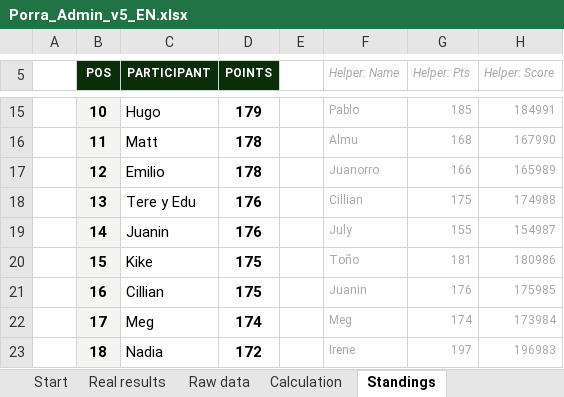
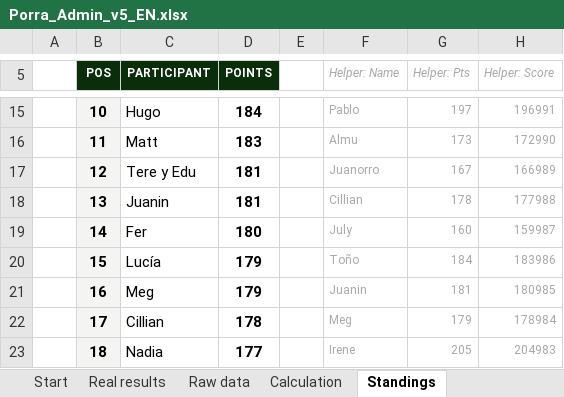
Before and after one commit to jose-reveni/porra2026, an Excel workbook: Porra_Admin_v5_EN.xlsx, sheet Standings, drawn as a sheet; only a part is shown, gaps mark what is left out; values as stored, in another font and other column widths than the file's, no borders; charts and pictures not drawn; the diff covers the shown part only; the diff names each change by its address in the sheet, - before the commit and + after, or states it on an @@ line.

```diff
--- a/Porra_Admin_v5_EN.xlsx (sheet Standings)
+++ b/Porra_Admin_v5_EN.xlsx (sheet Standings)
-D15 (POINTS): 179
+D15 (POINTS): 184
-G15 (Helper: Pts): 185
+G15 (Helper: Pts): 197
-H15 (Helper: Score): 184991
+H15 (Helper: Score): 196991
-D16 (POINTS): 178
+D16 (POINTS): 183
-G16 (Helper: Pts): 168
+G16 (Helper: Pts): 173
-H16 (Helper: Score): 167990
+H16 (Helper: Score): 172990
-C17 (PARTICIPANT): Emilio
+C17 (PARTICIPANT): Tere y Edu
-D17 (POINTS): 178
+D17 (POINTS): 181
-G17 (Helper: Pts): 166
+G17 (Helper: Pts): 167
-H17 (Helper: Score): 165989
+H17 (Helper: Score): 166989
-C18 (PARTICIPANT): Tere y Edu
+C18 (PARTICIPANT): Juanin
-D18 (POINTS): 176
+D18 (POINTS): 181
-G18 (Helper: Pts): 175
+G18 (Helper: Pts): 178
-H18 (Helper: Score): 174988
+H18 (Helper: Score): 177988
-C19 (PARTICIPANT): Juanin
+C19 (PARTICIPANT): Fer
-D19 (POINTS): 176
+D19 (POINTS): 180
-G19 (Helper: Pts): 155
+G19 (Helper: Pts): 160
-H19 (Helper: Score): 154987
+H19 (Helper: Score): 159987
-C20 (PARTICIPANT): Kike
+C20 (PARTICIPANT): Lucía
-D20:D21 (POINTS): 175
+D20:D21 (POINTS): 179
-G20 (Helper: Pts): 181
+G20 (Helper: Pts): 184
-H20 (Helper: Score): 180986
+H20 (Helper: Score): 183986
-C21 (PARTICIPANT): Cillian
+C21 (PARTICIPANT): Meg
-G21 (Helper: Pts): 176
+G21 (Helper: Pts): 181
-H21 (Helper: Score): 175985
+H21 (Helper: Score): 180985
-C22 (PARTICIPANT): Meg
+C22 (PARTICIPANT): Cillian
-D22 (POINTS): 174
+D22 (POINTS): 178
-G22 (Helper: Pts): 174
+G22 (Helper: Pts): 179
-H22 (Helper: Score): 173984
+H22 (Helper: Score): 178984
-D23 (POINTS): 172
+D23 (POINTS): 177
-G23 (Helper: Pts): 197
+G23 (Helper: Pts): 205
-H23 (Helper: Score): 196983
+H23 (Helper: Score): 204983
```
Also changed, not shown: 72 edited cells elsewhere in this sheet, sheet Calculation, sheet Real results, 1 other file.
